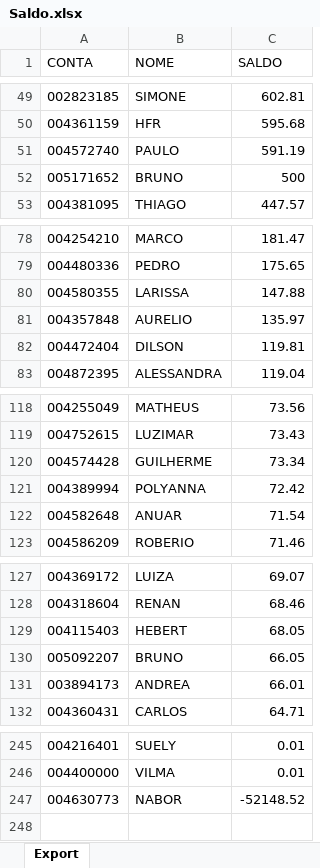
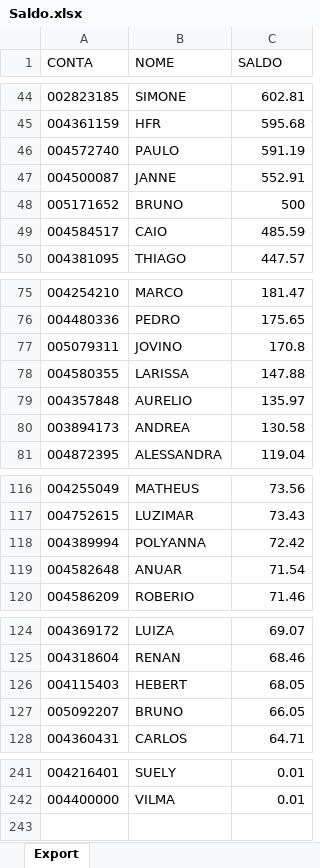
Before and after one commit to lauroteles/Mesa_de_opera-es, an Excel workbook: Saldo.xlsx, sheet Export, drawn as a sheet; only a part is shown, gaps mark what is left out; values as stored, in another font and other column widths than the file's, no borders; removed rows and columns are numbered as before the commit, all else as after; the diff covers the shown part only; the diff names each change by its address in the sheet, - before the commit and + after, or states it on an @@ line.

```diff
--- a/Saldo.xlsx (sheet Export)
+++ b/Saldo.xlsx (sheet Export)
+row 47: 004500087 | JANNE | 552.91
+row 49: 004584517 | CAIO | 485.59
+row 77: 005079311 | JOVINO | 170.8
-row 82: 004472404 | DILSON | 119.81
+row 80: 003894173 | ANDREA | 130.58
-row 120: 004574428 | GUILHERME | 73.34
-row 131: 003894173 | ANDREA | 66.01
-row 247: 004630773 | NABOR | -52148.52
```
Also changed, not shown: 12 added rows, 17 removed rows and 1 edited cell elsewhere in this sheet.
